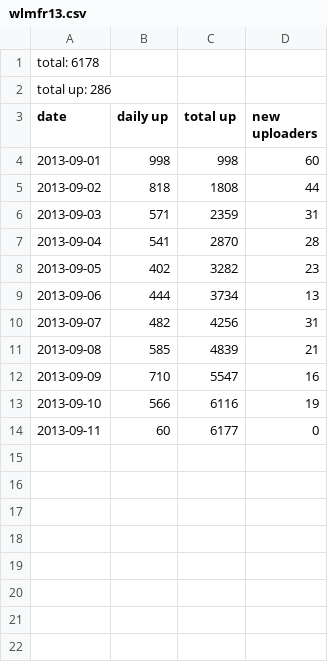
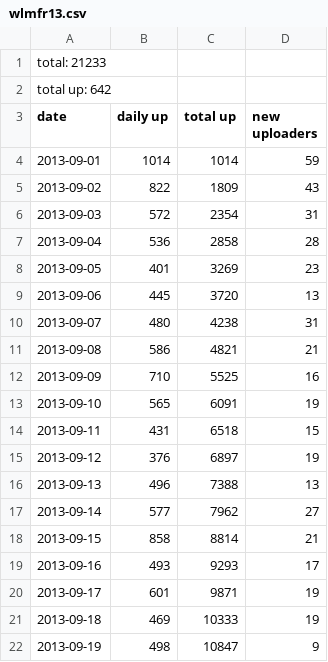
Before and after one commit to PierreSelim/wlm_stats, a CSV file: wlmfr13.csv, drawn as a sheet; only a part is shown; the diff covers the shown part only.

```diff
--- a/wlmfr13.csv
+++ b/wlmfr13.csv
@@ -1,14 +1,22 @@
-total: 6178
-total up: 286
+total: 21233
+total up: 642
 date;daily up;total up;new uploaders
-2013-09-01;998;998;60
-2013-09-02;818;1808;44
-2013-09-03;571;2359;31
-2013-09-04;541;2870;28
-2013-09-05;402;3282;23
-2013-09-06;444;3734;13
-2013-09-07;482;4256;31
-2013-09-08;585;4839;21
-2013-09-09;710;5547;16
-2013-09-10;566;6116;19
-2013-09-11;60;6177;0
+2013-09-01;1014;1014;59
+2013-09-02;822;1809;43
+2013-09-03;572;2354;31
+2013-09-04;536;2858;28
+2013-09-05;401;3269;23
+2013-09-06;445;3720;13
+2013-09-07;480;4238;31
+2013-09-08;586;4821;21
+2013-09-09;710;5525;16
+2013-09-10;565;6091;19
+2013-09-11;431;6518;15
+2013-09-12;376;6897;19
+2013-09-13;496;7388;13
+2013-09-14;577;7962;27
+2013-09-15;858;8814;21
+2013-09-16;493;9293;17
+2013-09-17;601;9871;19
+2013-09-18;469;10333;19
+2013-09-19;498;10847;9
```
Also changed, not shown: 11 added rows elsewhere in this file, 4 other files.
